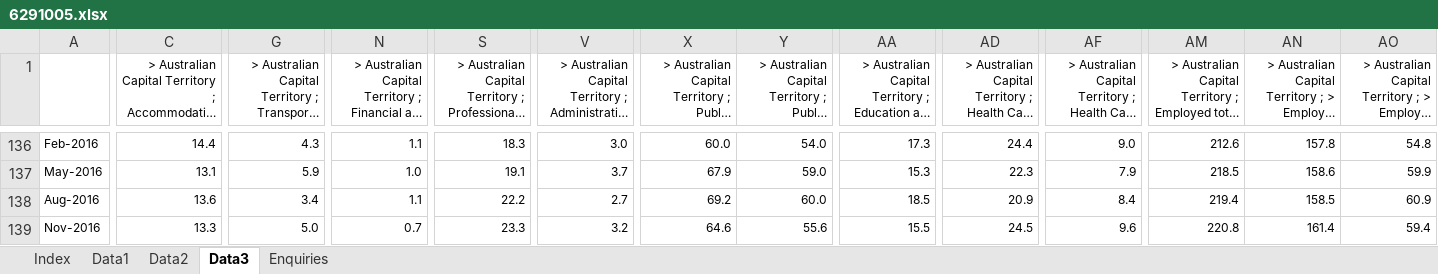
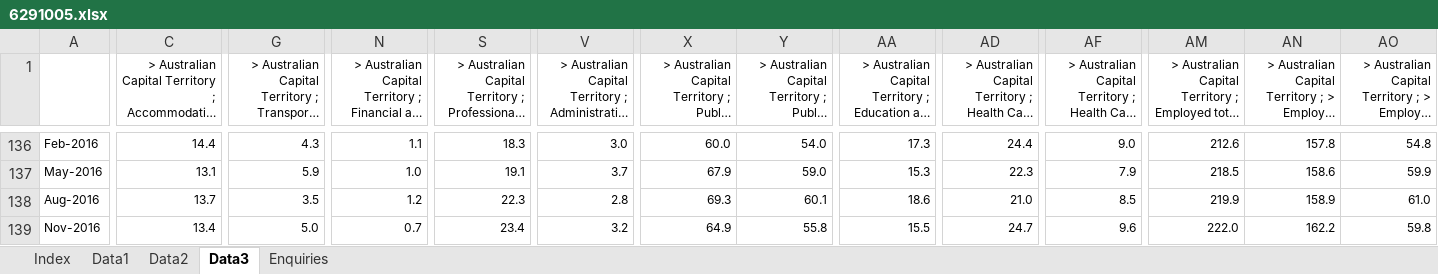
Before and after one commit to aiti-flinders/aitidata, an Excel workbook: data-raw/6291005.xlsx, sheet Data3, drawn as a sheet; only a part is shown, gaps mark what is left out; long unchanged cells end in …; values as stored, in another font and other column widths than the file's, no borders; the diff covers the shown part only; the diff names each change by its address in the sheet, - before the commit and + after, or states it on an @@ line.

Commit message:
Scheduled data updates

```diff
--- a/data-raw/6291005.xlsx (sheet Data3)
+++ b/data-raw/6291005.xlsx (sheet Data3)
-C138: 13.6
+C138: 13.7
-G138: 3.4
+G138: 3.5
-N138: 1.1
+N138: 1.2
-S138: 22.2
+S138: 22.3
-V138: 2.7
+V138: 2.8
-X138: 69.2
+X138: 69.3
-Y138: 60.0
+Y138: 60.1
-AA138: 18.5
+AA138: 18.6
-AD138: 20.9
+AD138: 21.0
-AF138: 8.4
+AF138: 8.5
-AM138: 219.4
+AM138: 219.9
-AN138: 158.5
+AN138: 158.9
-AO138: 60.9
+AO138: 61.0
-C139: 13.3
+C139: 13.4
-S139: 23.3
+S139: 23.4
-X139: 64.6
+X139: 64.9
-Y139: 55.6
+Y139: 55.8
-AD139: 24.5
+AD139: 24.7
-AM139: 220.8
+AM139: 222.0
-AN139: 161.4
+AN139: 162.2
-AO139: 59.4
+AO139: 59.8
```
Also changed, not shown: 2 added rows, 1 removed row and 854 edited cells elsewhere in this sheet, sheet Data1, sheet Data2, sheet Index, data-raw/6291019.xlsx, 10 other files.
